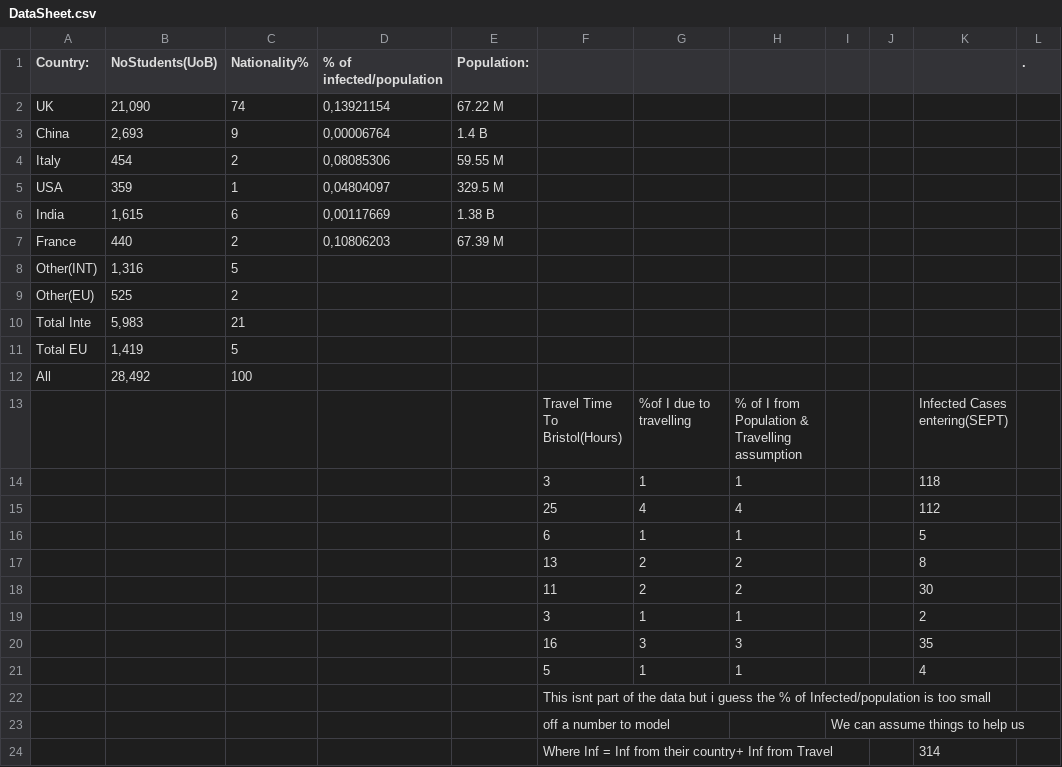
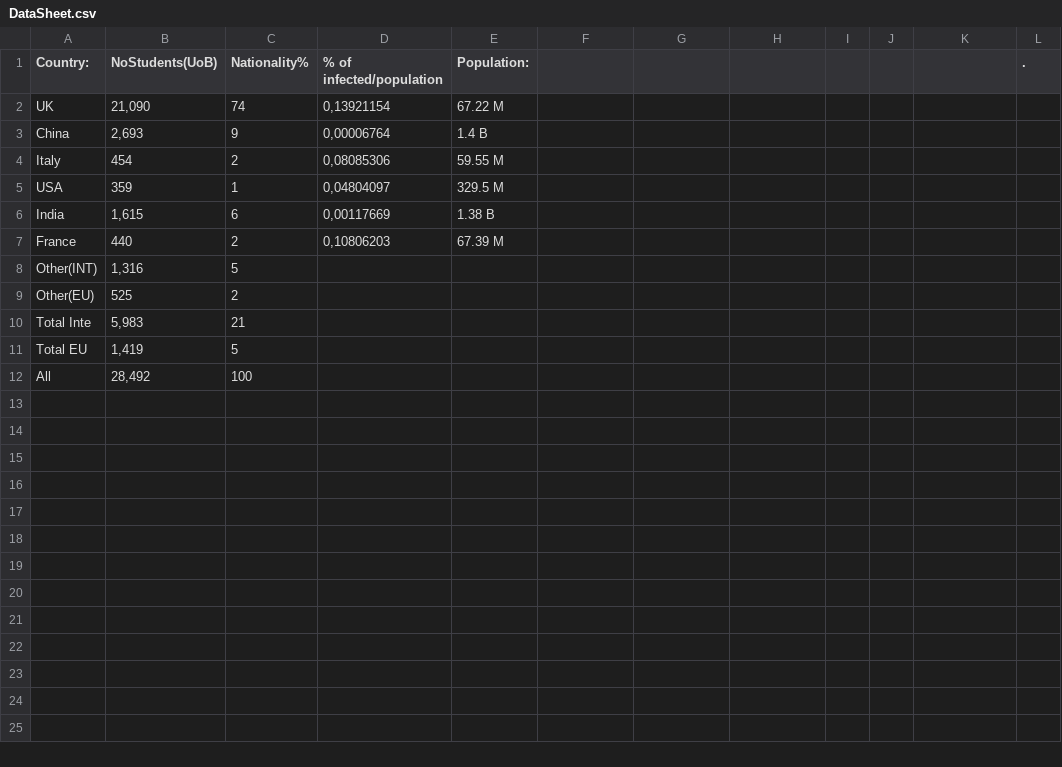
Before and after one commit to louis-swanepoel/FCP, a CSV file: DataSheet.csv, drawn as a sheet.

Commit message:
Update DataSheet.csv

```diff
--- a/DataSheet.csv
+++ b/DataSheet.csv
@@ -12,13 +12 @@ Total EU,"1,419",5,,,,,,,,,
 All,"28,492",100,,,,,,,,,
-,,,,,Travel Time To Bristol(Hours),%of I due to travelling,% of I from Population & Travelling assumption,,,Infected Cases entering(SEPT),
-,,,,,3,1,1,,,118,
-,,,,,25,4,4,,,112,
-,,,,,6,1,1,,,5,
-,,,,,13,2,2,,,8,
-,,,,,11,2,2,,,30,
-,,,,,3,1,1,,,2,
-,,,,,16,3,3,,,35,
-,,,,,5,1,1,,,4,
-,,,,, This isnt part of the data but i guess  the % of Infected/population is too small,,,,,,
-,,,,,off a number to model,,,We can assume things to help us,,,
-,,,,,Where Inf = Inf from their country+ Inf from Travel,,,,,314,
```
